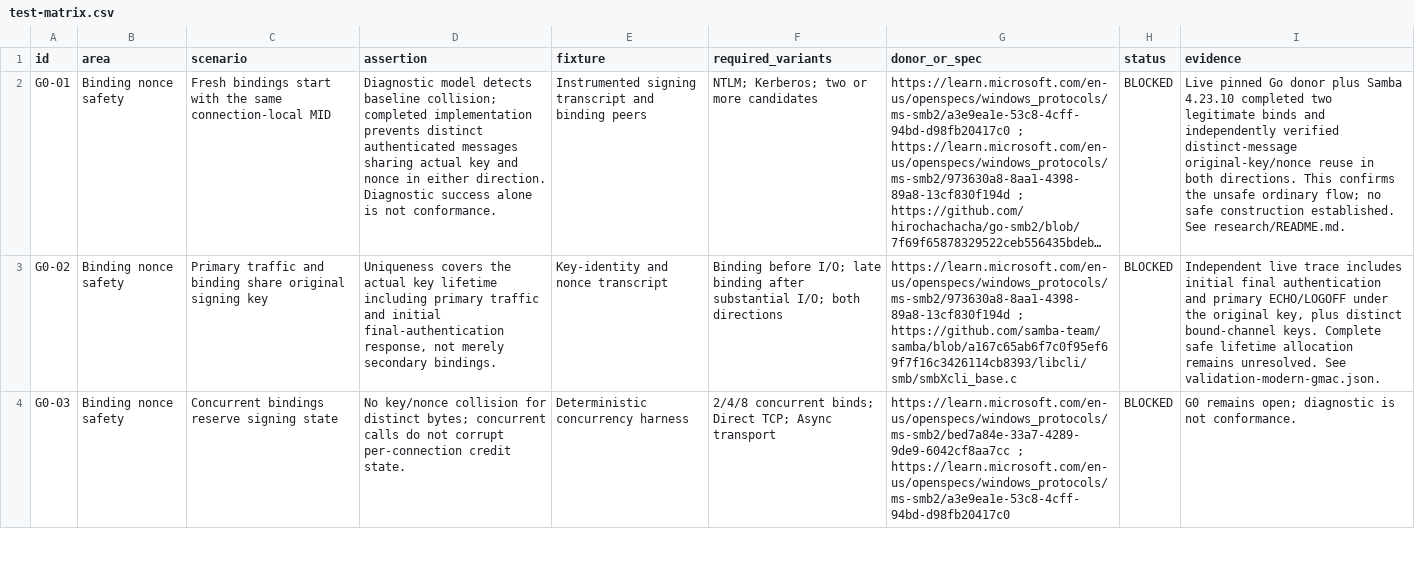
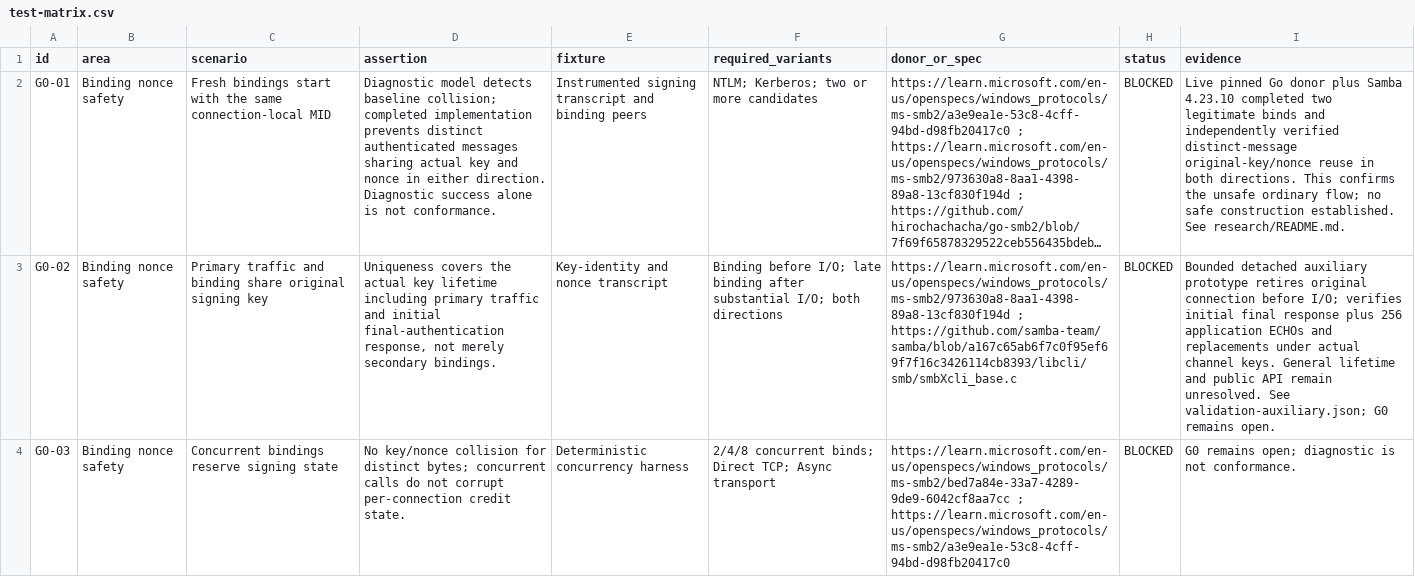
Before and after one commit to chribro88/smbj, a CSV file: docs/full-gmac-multichannel/test-matrix.csv, drawn as a sheet; only a part is shown; long unchanged cells end in …; the diff covers the shown part only; the diff names each change by its address in the sheet, - before the commit and + after, or states it on an @@ line.

Commit message:
Record bounded auxiliary-session GMAC research and negative control

```diff
--- a/docs/full-gmac-multichannel/test-matrix.csv
+++ b/docs/full-gmac-multichannel/test-matrix.csv
-I3 (evidence): Independent live trace includes initial final authentication and primary ECHO/LOGOFF under the original key, plus distinct bound-channel keys. Complete safe lifetime allocation remains unresolved. See validation-modern-gmac.json.
+I3 (evidence): Bounded detached auxiliary prototype retires original connection before I/O; verifies initial final response plus 256 application ECHOs and replacements under actual channel keys. General lifetime and public API remain unresolved. See validation-auxiliary.json; G0 remains open.
```
Also changed, not shown: 3 edited cells elsewhere in this file, docs/full-gmac-multichannel/provenance.csv, 9 other files.
